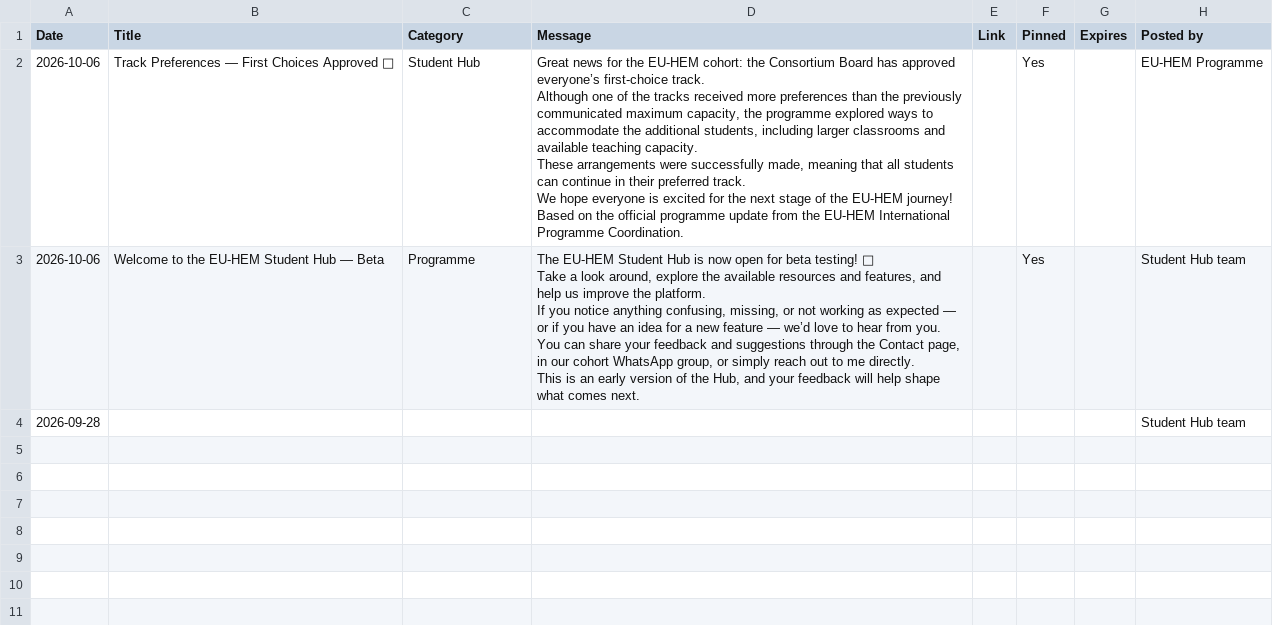
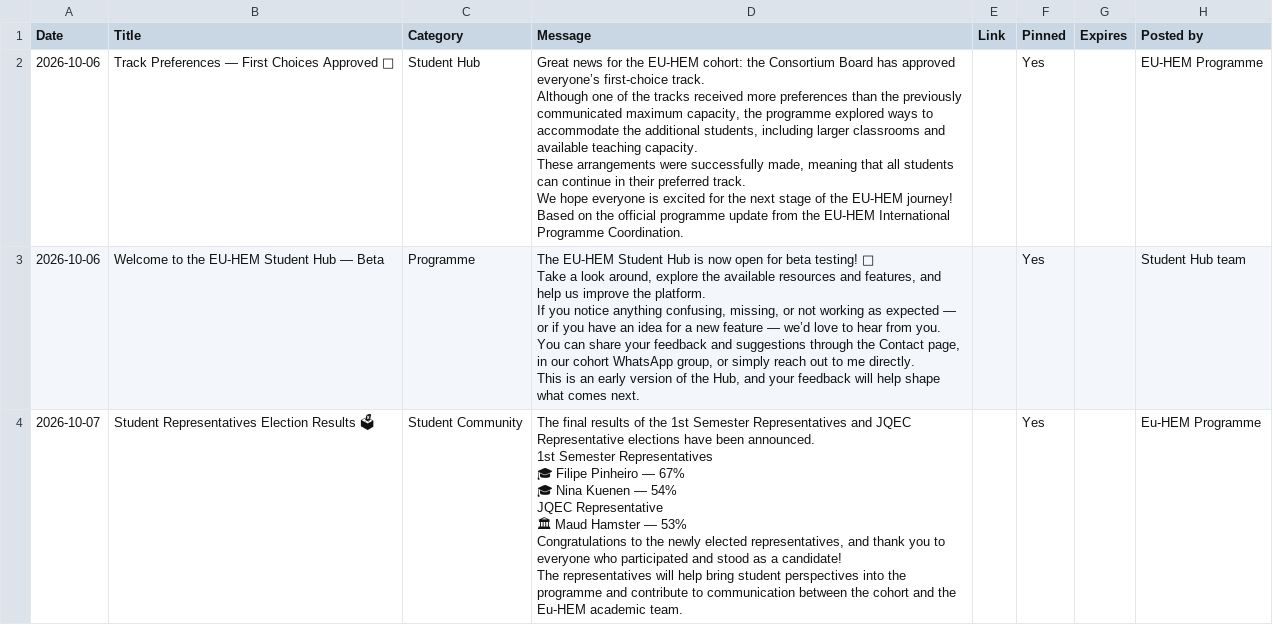
Before and after one commit to AdnanTarabishi/eu-hem-student-hub, a CSV file: data/announcements.csv, drawn as a sheet; removed rows and columns are numbered as before the commit, all else as after; ↵ is a line break in a cell; the diff names each change by its address in the sheet, - before the commit and + after, or states it on an @@ line.

```diff
--- a/data/announcements.csv
+++ b/data/announcements.csv
-row 4: 2026-09-28 |  |  |  |  |  |  | Student Hub team
+row 4: 2026-10-07 | Student Representatives Election Results 🗳 | Student Community | The final results of the 1st Semester Representatives and JQEC Representative elections have been announced. ↵ 1st Semester Representatives ↵ 🎓 Filipe Pinheiro — 67% ↵ 🎓 Nina Kuenen — 54% ↵ JQEC Representative ↵ 🏛 Maud Hamster — 53% ↵ Congratulations to the newly elected representatives, and thank you to everyone who participated and stood as a candidate! ↵ The representatives will help bring student perspectives into the programme and contribute to communication between the cohort and the Eu-HEM academic team. |  | Yes |  | Eu-HEM Programme
```
